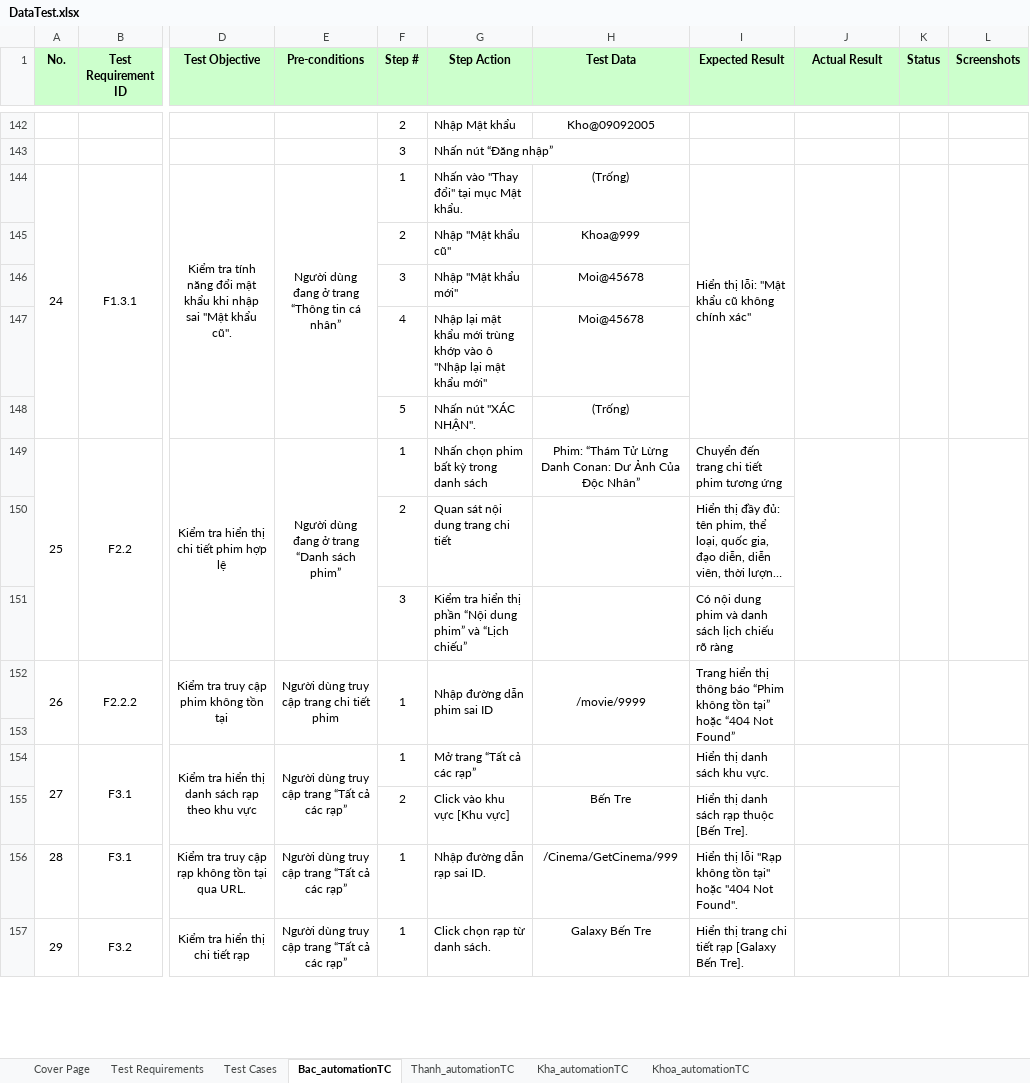
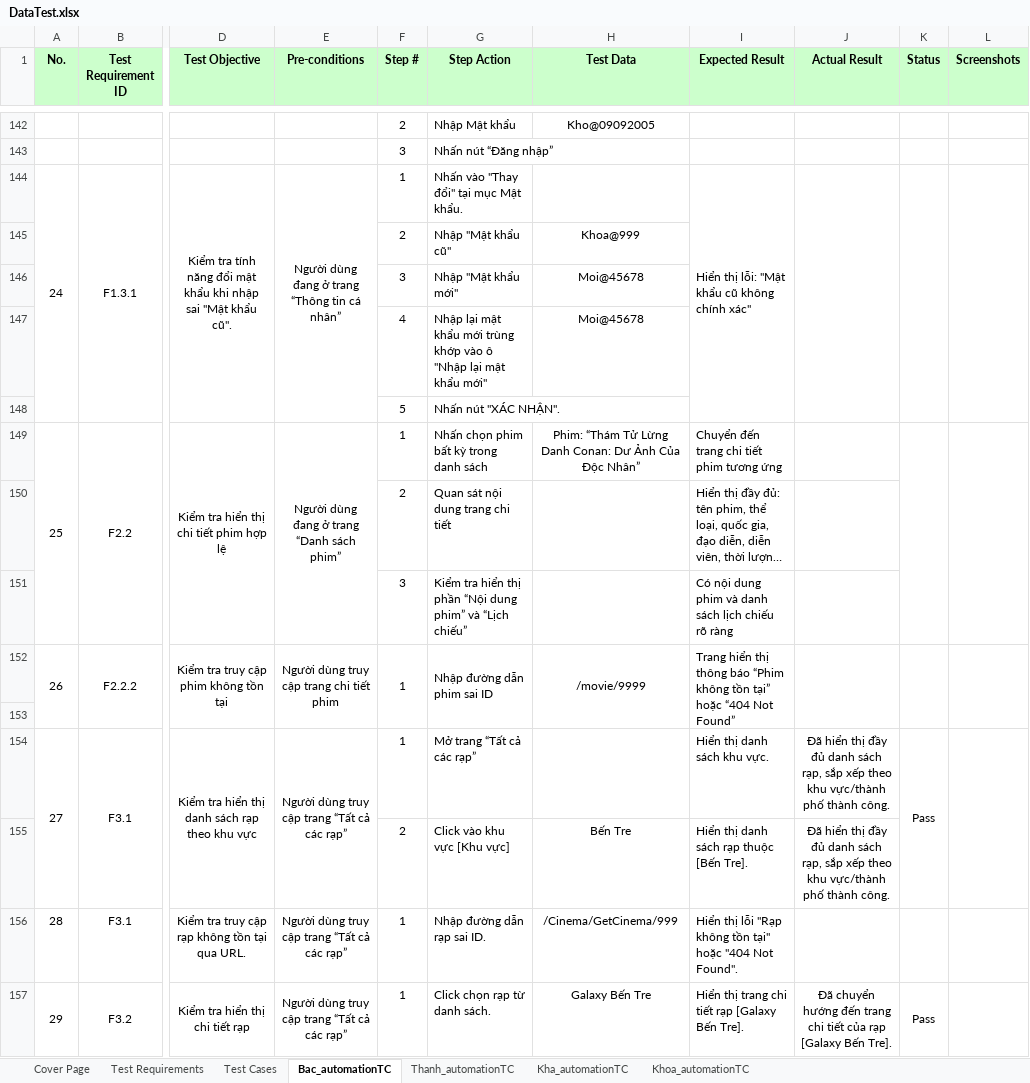
Before and after one commit to nguyenxuanbac88/sqa-testing-report, an Excel workbook: sqa-testing-report/Data/DataTest.xlsx, sheet Bac_automationTC, drawn as a sheet; only a part is shown, gaps mark what is left out; long unchanged cells end in …; values as stored, in another font and other column widths than the file's, no borders; removed rows and columns are numbered as before the commit, all else as after; the diff covers the shown part only; the diff names each change by its address in the sheet, - before the commit and + after, or states it on an @@ line.

Commit message:
Improve Excel data overwriting and screenshot auto-cleanup

```diff
--- a/sqa-testing-report/Data/DataTest.xlsx (sheet Bac_automationTC)
+++ b/sqa-testing-report/Data/DataTest.xlsx (sheet Bac_automationTC)
-H144 (Test Data): (Trống)
+H144 (Test Data): (empty)
-H148 (Test Data): (Trống)
+H148 (Test Data): (empty)
-J149:J151 merged
-J154:J155 (Actual Result): (empty)
+J154:J155 (Actual Result): Đã hiển thị đầy đủ danh sách rạp, sắp xếp theo khu vực/thành phố thành công.
-K154 (Status): (empty)
+K154 (Status): Pass
-J157 (Actual Result): (empty)
+J157 (Actual Result): Đã chuyển hướng đến trang chi tiết của rạp [Galaxy Bến Tre].
-K157 (Status): (empty)
+K157 (Status): Pass
```
Also changed, not shown: 6 added rows, 4 removed rows, 27 edited cells and row numbers in column A elsewhere in this sheet, sheet Khoa_automationTC, sheet Kha_automationTC, sheet Thanh_automationTC, sheet Test Cases, sheet Test Requirements, 6 other files.
